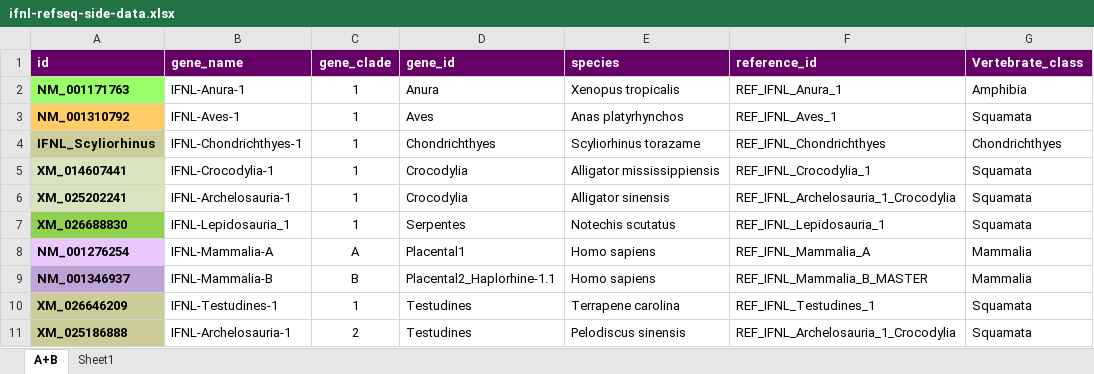
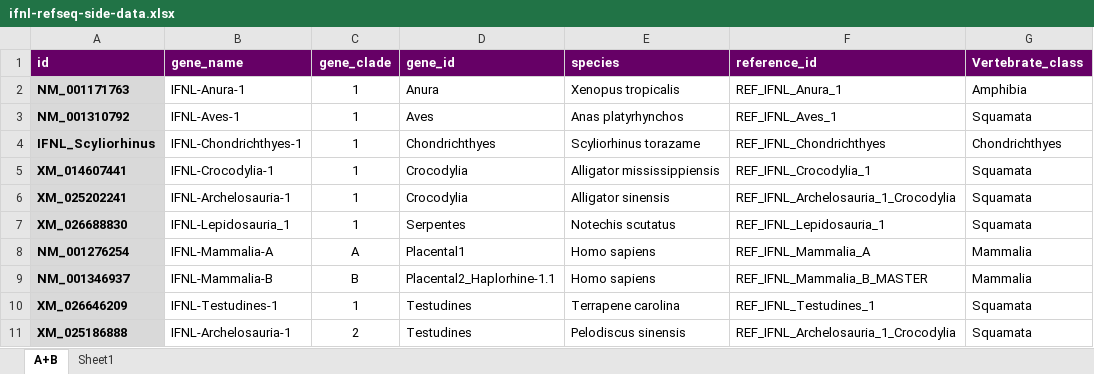
Before and after one commit to giffordlabcvr/IFNL-Evolution, an Excel workbook: tabular/refseq-core/ifnl-refseq-side-data.xlsx, sheet A+B, drawn as a sheet; only a part is shown; values as stored, in another font and other column widths than the file's, no borders; the diff names each change by its address in the sheet, - before the commit and + after, or states it on an @@ line.

```diff
--- a/tabular/refseq-core/ifnl-refseq-side-data.xlsx (sheet A+B)
+++ b/tabular/refseq-core/ifnl-refseq-side-data.xlsx (sheet A+B)
-A2 fill: #99FF66
+A2 fill: #D9D9D9
-A3 fill: #FFCC66
+A3 fill: #D9D9D9
-A4 fill: #CCCC99
+A4 fill: #D9D9D9
-A5:A6 fill: #D7E4BD
+A5:A6 fill: #D9D9D9
-A7 fill: #92D050
+A7 fill: #D9D9D9
-A8 fill: #E9C8FE
+A8 fill: #D9D9D9
-A9 fill: #BEA4D6
+A9 fill: #D9D9D9
-A10:A11 fill: #CCCC99
+A10:A11 fill: #D9D9D9
```
Also changed, not shown: 11 other files.
